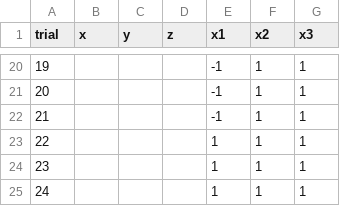
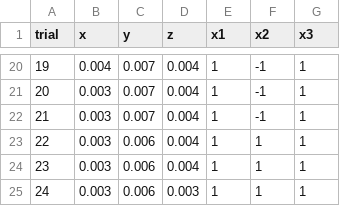
Before and after one commit to minimal3dp/vibration-experiments, a CSV file: data/processed/full-rms1500b.csv, drawn as a sheet; only a part is shown, gaps mark what is left out; the diff covers the shown part only.

```diff
--- a/data/processed/full-rms1500b.csv
+++ b/data/processed/full-rms1500b.csv
@@ -20,6 +20,6 @@ trial,x,y,z,x1,x2,x3
-19,,,,-1,1,1
-20,,,,-1,1,1
-21,,,,-1,1,1
-22,,,,1,1,1
-23,,,,1,1,1
-24,,,,1,1,1
+19,0.004,0.007,0.004,1,-1,1
+20,0.003,0.007,0.004,1,-1,1
+21,0.003,0.007,0.004,1,-1,1
+22,0.003,0.006,0.004,1,1,1
+23,0.003,0.006,0.004,1,1,1
+24,0.003,0.006,0.003,1,1,1
```
Also changed, not shown: 60 edited cells elsewhere in this file, data/processed/full-rms1500a.csv.
